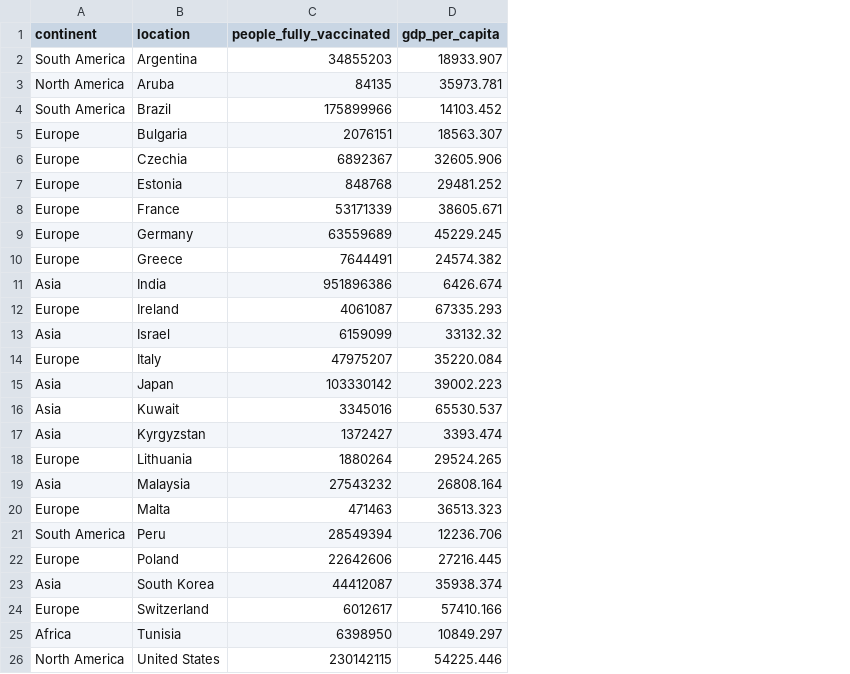
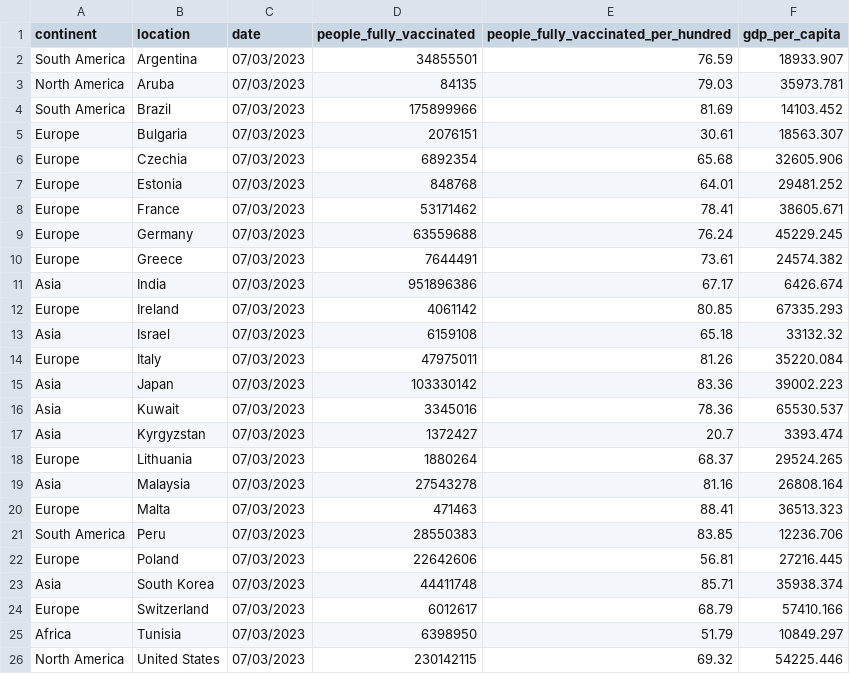
Before and after one commit to katiemca/DataVis, a CSV file: scatter.csv, drawn as a sheet; only a part is shown; addresses are those after the commit; the diff names each change by its address in the sheet, - before the commit and + after, or states it on an @@ line.

Commit message:
Add files via upload

```diff
--- a/scatter.csv
+++ b/scatter.csv
+column C (date), rows 2-26: all 07/03/2023
+column E, rows 1-26: people_fully_vaccinated_per_hundred | 76.59 | 79.03 | 81.69 | 30.61 | 65.68 | 64.01 | 78.41 | 76.24 | 73.61 | 67.17 | 80.85 | 65.18 | 81.26 | 83.36 | 78.36 | 20.7 | 68.37 | 81.16 | 88.41 | 83.85 | 56.81 | 85.71 | 68.79 | 51.79 | 69.32
-D2 (people_fully_vaccinated): 34855203
+D2 (people_fully_vaccinated): 34855501
-D6 (people_fully_vaccinated): 6892367
+D6 (people_fully_vaccinated): 6892354
-D8 (people_fully_vaccinated): 53171339
+D8 (people_fully_vaccinated): 53171462
-D9 (people_fully_vaccinated): 63559689
+D9 (people_fully_vaccinated): 63559688
-D12 (people_fully_vaccinated): 4061087
+D12 (people_fully_vaccinated): 4061142
-D13 (people_fully_vaccinated): 6159099
+D13 (people_fully_vaccinated): 6159108
-D14 (people_fully_vaccinated): 47975207
+D14 (people_fully_vaccinated): 47975011
-D19 (people_fully_vaccinated): 27543232
+D19 (people_fully_vaccinated): 27543278
-D21 (people_fully_vaccinated): 28549394
+D21 (people_fully_vaccinated): 28550383
-D23 (people_fully_vaccinated): 44412087
+D23 (people_fully_vaccinated): 44411748
```
